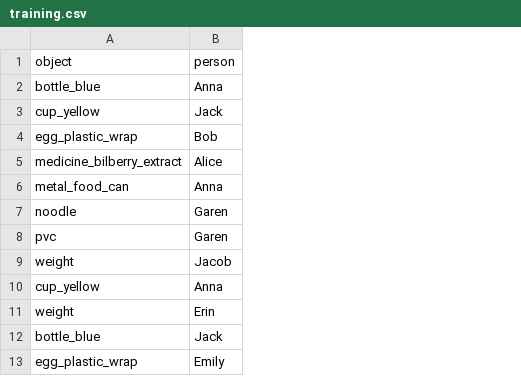
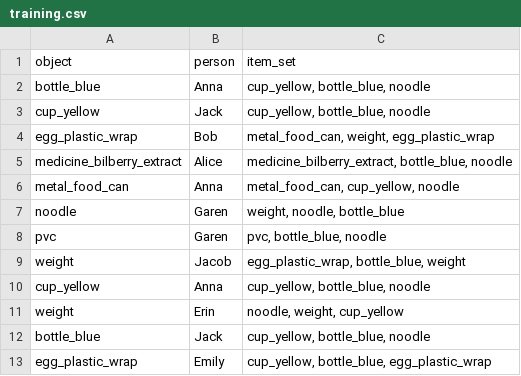
Before and after one commit to ImNotDarren/Robotics, a CSV file: data/training.csv, drawn as a sheet; the diff names each change by its address in the sheet, - before the commit and + after, or states it on an @@ line.

```diff
--- a/data/training.csv
+++ b/data/training.csv
+column C (item_set), rows 2-13: cup_yellow, bottle_blue, noodle | cup_yellow, bottle_blue, noodle | metal_food_can, weight, egg_plastic_wrap | medicine_bilberry_extract, bottle_blue, noodle | metal_food_can, cup_yellow, noodle | weight, noodle, bottle_blue | pvc, bottle_blue, noodle | egg_plastic_wrap, bottle_blue, weight | cup_yellow, bottle_blue, noodle | noodle, weight, cup_yellow | cup_yellow, bottle_blue, noodle | cup_yellow, bottle_blue, egg_plastic_wrap
```
Also changed, not shown: 4 other files.
